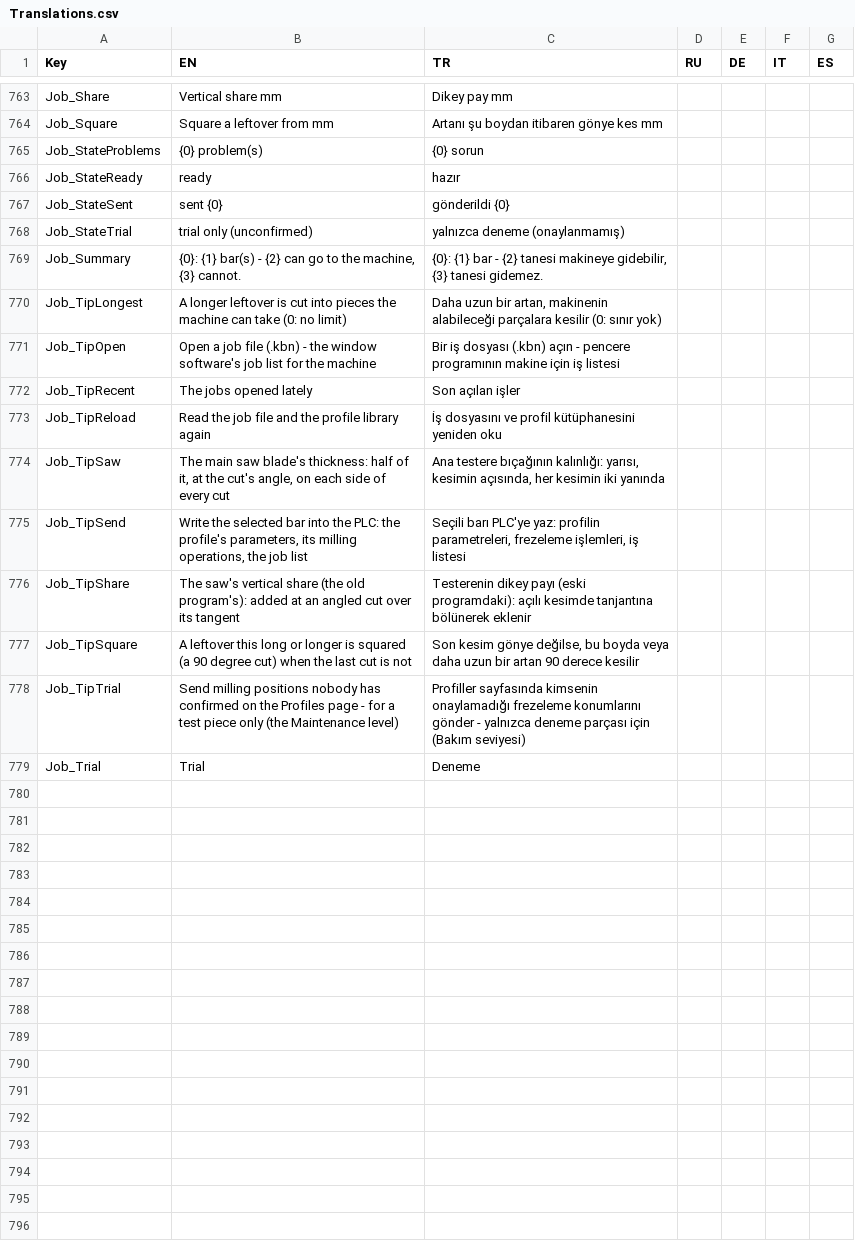
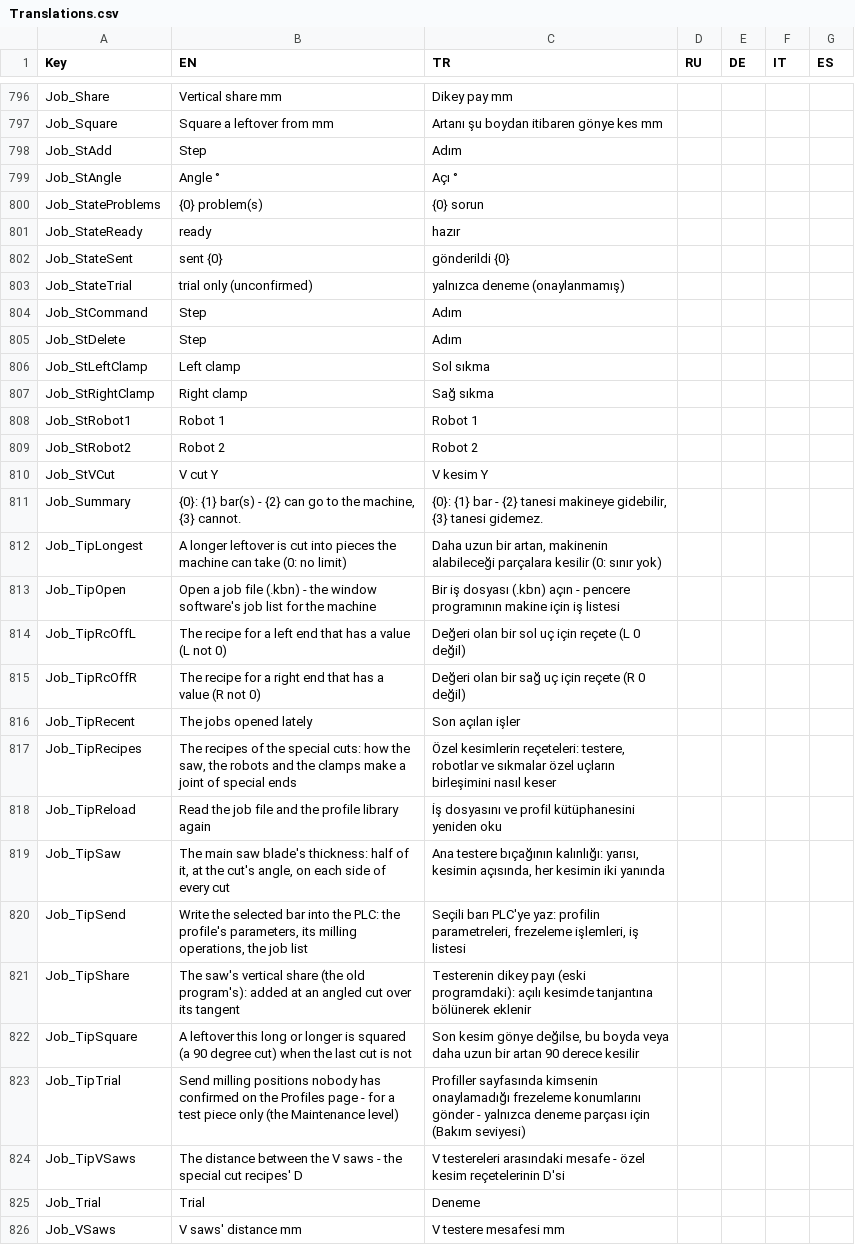
Before and after one commit to Sereftasan/HMI, a CSV file: Kaban.Machines.FA2010/Translations.csv, drawn as a sheet; only a part is shown, gaps mark what is left out; the diff covers the shown part only; the diff names each change by its address in the sheet, - before the commit and + after, or states it on an @@ line.

```diff
--- a/Kaban.Machines.FA2010/Translations.csv
+++ b/Kaban.Machines.FA2010/Translations.csv
+row 798: Job_StAdd | Step | Adım
+row 799: Job_StAngle | Angle ° | Açı °
+row 804: Job_StCommand | Step | Adım
+row 805: Job_StDelete | Step | Adım
+row 806: Job_StLeftClamp | Left clamp | Sol sıkma
+row 807: Job_StRightClamp | Right clamp | Sağ sıkma
+row 808: Job_StRobot1 | Robot 1 | Robot 1
+row 809: Job_StRobot2 | Robot 2 | Robot 2
+row 810: Job_StVCut | V cut Y | V kesim Y
+row 814: Job_TipRcOffL | The recipe for a left end that has a value (L not 0) | Değeri olan bir sol uç için reçete (L 0 değil)
+row 815: Job_TipRcOffR | The recipe for a right end that has a value (R not 0) | Değeri olan bir sağ uç için reçete (R 0 değil)
+row 817: Job_TipRecipes | The recipes of the special cuts: how the saw, the robots and the clamps make a joint of special ends | Özel kesimlerin reçeteleri: testere, robotlar ve sıkmalar özel uçların birleşimini nasıl keser
+row 824: Job_TipVSaws | The distance between the V saws - the special cut recipes' D | V testereleri arasındaki mesafe - özel kesim reçetelerinin D'si
+row 826: Job_VSaws | V saws' distance mm | V testere mesafesi mm
```
Also changed, not shown: 33 added rows elsewhere in this file, Kaban.Machines.FA2010/StructuredTypes.csv, 15 other files.
